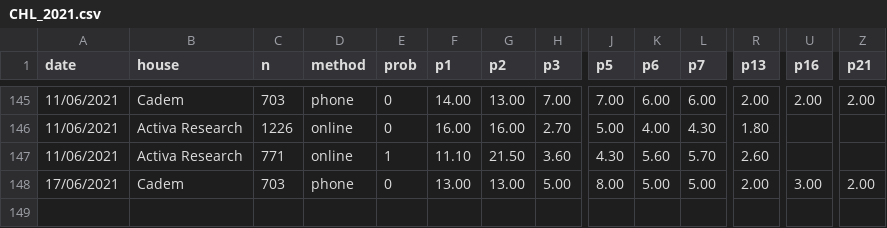
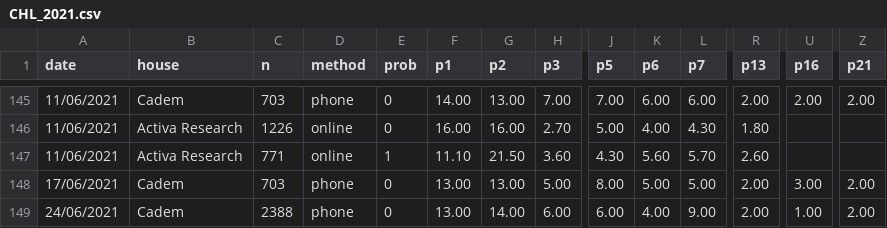
Before and after one commit to tresquintos/tresquintos.github.io, a CSV file: files/polls/CHL_2021.csv, drawn as a sheet; only a part is shown, gaps mark what is left out; rows hold the shown columns only; the diff names each change by its address in the sheet, - before the commit and + after, or states it on an @@ line.

Commit message:
Add files via upload

```diff
--- a/files/polls/CHL_2021.csv
+++ b/files/polls/CHL_2021.csv
+row 149: 24/06/2021 | Cadem | 2388 | phone | 0 | 13.00 | 14.00 | 6.00 | 6.00 | 4.00 | 9.00 | 2.00 | 1.00 | 2.00
```
